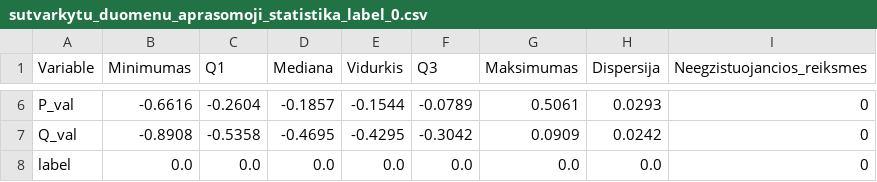
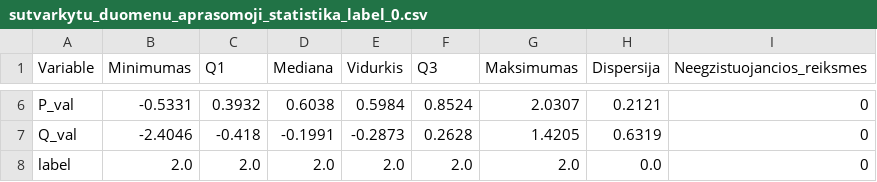
Before and after one commit to LivetaK/duomenu_tyryba_ir_masininis_mokymasis, a CSV file: sutvarkytu_duomenu_aprasomoji_statistika/sutvarkytu_duomenu_aprasomoji_statistika_label_0.csv, drawn as a sheet; only a part is shown, gaps mark what is left out; the diff covers the shown part only; the diff names each change by its address in the sheet, - before the commit and + after, or states it on an @@ line.

Commit message:
Dtmm 8 (#18)
* Aprašomoji statistika nr 2

* Pridėtas koreliacijos skaičiavimo kodas ir pataisyti label failai, kad butu be stulpelio "label"

* Sugeneruoti failai sklaidos diagramoms

---------

Co-authored-by: nešiojamas <Admin@DESKTOP-0LCIBFD>

```diff
--- a/sutvarkytu_duomenu_aprasomoji_statistika/sutvarkytu_duomenu_aprasomoji_statistika_label_0.csv
+++ b/sutvarkytu_duomenu_aprasomoji_statistika/sutvarkytu_duomenu_aprasomoji_statistika_label_0.csv
-B6 (Minimumas): -0.6616
+B6 (Minimumas): -0.5331
-C6 (Q1): -0.2604
+C6 (Q1): 0.3932
-D6 (Mediana): -0.1857
+D6 (Mediana): 0.6038
-E6 (Vidurkis): -0.1544
+E6 (Vidurkis): 0.5984
-F6 (Q3): -0.0789
+F6 (Q3): 0.8524
-G6 (Maksimumas): 0.5061
+G6 (Maksimumas): 2.0307
-H6 (Dispersija): 0.0293
+H6 (Dispersija): 0.2121
-B7 (Minimumas): -0.8908
+B7 (Minimumas): -2.4046
-C7 (Q1): -0.5358
+C7 (Q1): -0.418
-D7 (Mediana): -0.4695
+D7 (Mediana): -0.1991
-E7 (Vidurkis): -0.4295
+E7 (Vidurkis): -0.2873
-F7 (Q3): -0.3042
+F7 (Q3): 0.2628
-G7 (Maksimumas): 0.0909
+G7 (Maksimumas): 1.4205
-H7 (Dispersija): 0.0242
+H7 (Dispersija): 0.6319
-B8 (Minimumas): 0.0
+B8 (Minimumas): 2.0
-C8 (Q1): 0.0
+C8 (Q1): 2.0
-D8 (Mediana): 0.0
+D8 (Mediana): 2.0
-E8 (Vidurkis): 0.0
+E8 (Vidurkis): 2.0
-F8 (Q3): 0.0
+F8 (Q3): 2.0
-G8 (Maksimumas): 0.0
+G8 (Maksimumas): 2.0
```
Also changed, not shown: 28 edited cells elsewhere in this file, 9 other files.
